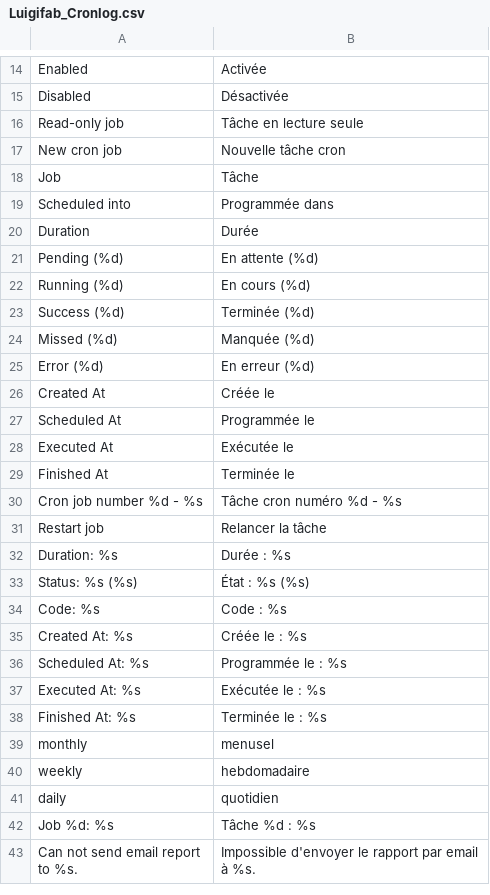
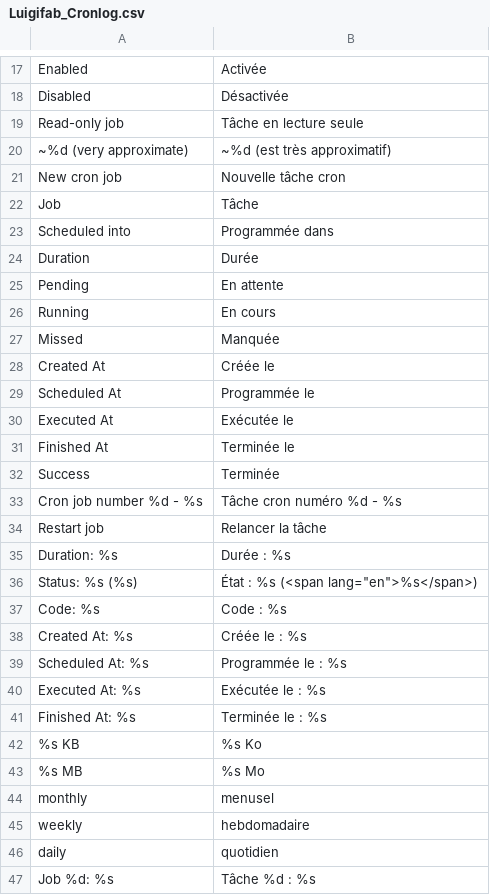
Before and after one commit to luigifab/openmage-cronlog, a CSV file: app/locale/fr_CA/Luigifab_Cronlog.csv, drawn as a sheet; only a part is shown, gaps mark what is left out; the shorter side is filled out with more unchanged rows; the diff covers the shown part only.

```diff
--- a/app/locale/fr_CA/Luigifab_Cronlog.csv
+++ b/app/locale/fr_CA/Luigifab_Cronlog.csv
@@ -16,2 +19,3 @@
 "Read-only job","Tâche en lecture seule"
+"~%d (very approximate)","~%d (est très approximatif)"
 "New cron job","Nouvelle tâche cron"
@@ -20,7 +24,5 @@
 "Duration","Durée"
-"Pending (%d)","En attente (%d)"
-"Running (%d)","En cours (%d)"
-"Success (%d)","Terminée (%d)"
-"Missed (%d)","Manquée (%d)"
-"Error (%d)","En erreur (%d)"
+"Pending","En attente"
+"Running","En cours"
+"Missed","Manquée"
 " Created At","Créée le"
@@ -29,2 +31,3 @@
 " Finished At","Terminée le"
+" Success","Terminée"
 "Cron job number %d - %s","Tâche cron numéro %d - %s"
@@ -32,3 +35,3 @@
 "Duration: %s","Durée : %s"
-"Status: %s (%s)","État : %s (%s)"
+"Status: %s (%s)","État : %s (<span lang=""en"">%s</span>)"
 "Code: %s","Code : %s"
@@ -38,2 +41,4 @@
 " Finished At: %s","Terminée le : %s"
+"%s KB","%s Ko"
+"%s MB","%s Mo"
 "monthly","menusel"
```
Also changed, not shown: 3 added rows and 4 edited cells elsewhere in this file, app/locale/fr_FR/Luigifab_Cronlog.csv, 16 other files.
